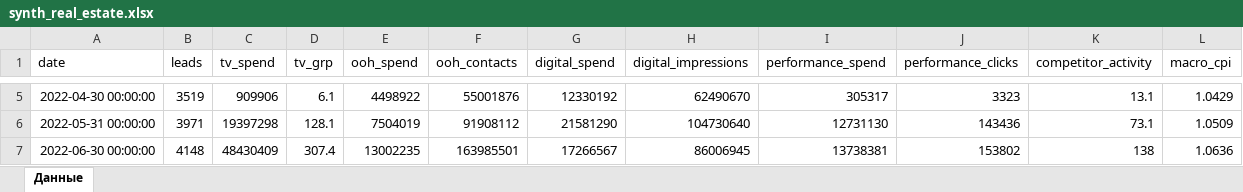
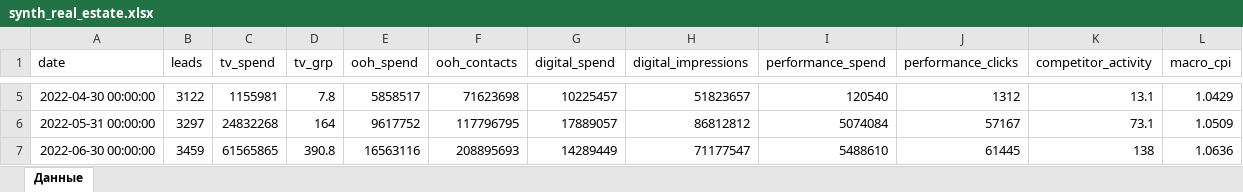
Before and after one commit to Ackold26/Aurora_Econometrica, an Excel workbook: tools/synthetic_pilots/synth_real_estate.xlsx, sheet Данные, drawn as a sheet; only a part is shown, gaps mark what is left out; values as stored, in another font and other column widths than the file's, no borders; the diff covers the shown part only; the diff names each change by its address in the sheet, - before the commit and + after, or states it on an @@ line.

```diff
--- a/tools/synthetic_pilots/synth_real_estate.xlsx (sheet Данные)
+++ b/tools/synthetic_pilots/synth_real_estate.xlsx (sheet Данные)
-B5 (leads): 3519
+B5 (leads): 3122
-C5 (tv_spend): 909906
+C5 (tv_spend): 1155981
-D5 (tv_grp): 6.1
+D5 (tv_grp): 7.8
-E5 (ooh_spend): 4498922
+E5 (ooh_spend): 5858517
-F5 (ooh_contacts): 55001876
+F5 (ooh_contacts): 71623698
-G5 (digital_spend): 12330192
+G5 (digital_spend): 10225457
-H5 (digital_impressions): 62490670
+H5 (digital_impressions): 51823657
-I5 (performance_spend): 305317
+I5 (performance_spend): 120540
-J5 (performance_clicks): 3323
+J5 (performance_clicks): 1312
-B6 (leads): 3971
+B6 (leads): 3297
-C6 (tv_spend): 19397298
+C6 (tv_spend): 24832268
-D6 (tv_grp): 128.1
+D6 (tv_grp): 164
-E6 (ooh_spend): 7504019
+E6 (ooh_spend): 9617752
-F6 (ooh_contacts): 91908112
+F6 (ooh_contacts): 117796795
-G6 (digital_spend): 21581290
+G6 (digital_spend): 17889057
-H6 (digital_impressions): 104730640
+H6 (digital_impressions): 86812812
-I6 (performance_spend): 12731130
+I6 (performance_spend): 5074084
-J6 (performance_clicks): 143436
+J6 (performance_clicks): 57167
-B7 (leads): 4148
+B7 (leads): 3459
-C7 (tv_spend): 48430409
+C7 (tv_spend): 61565865
-D7 (tv_grp): 307.4
+D7 (tv_grp): 390.8
-E7 (ooh_spend): 13002235
+E7 (ooh_spend): 16563116
-F7 (ooh_contacts): 163985501
+F7 (ooh_contacts): 208895693
-G7 (digital_spend): 17266567
+G7 (digital_spend): 14289449
-H7 (digital_impressions): 86006945
+H7 (digital_impressions): 71177547
-I7 (performance_spend): 13738381
+I7 (performance_spend): 5488610
-J7 (performance_clicks): 153802
+J7 (performance_clicks): 61445
```
Also changed, not shown: 405 edited cells elsewhere in this sheet, static/sample-data/synth_fmcg_brand.xlsx, static/sample-data/synth_real_estate.xlsx, 12 other files.
